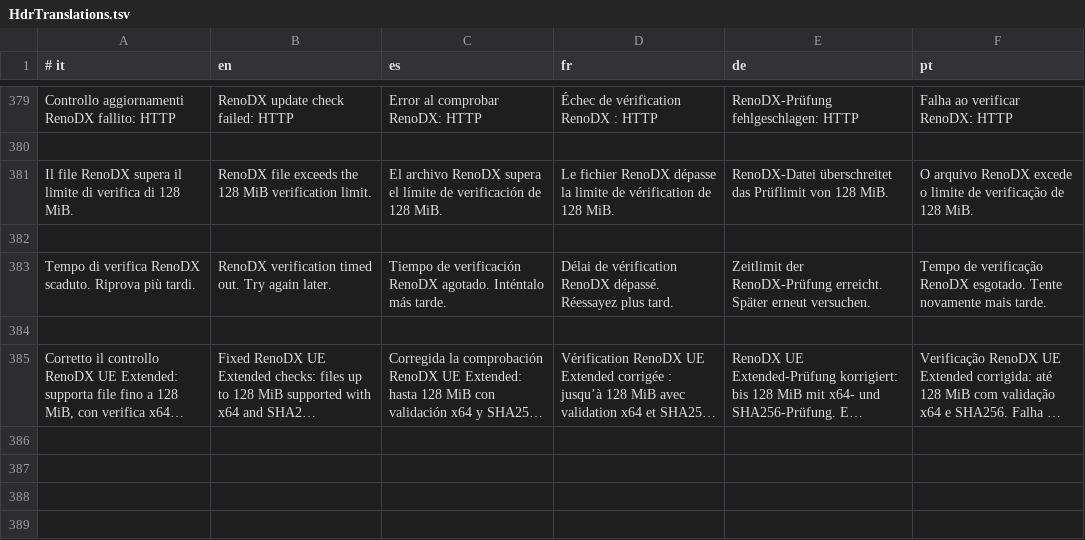
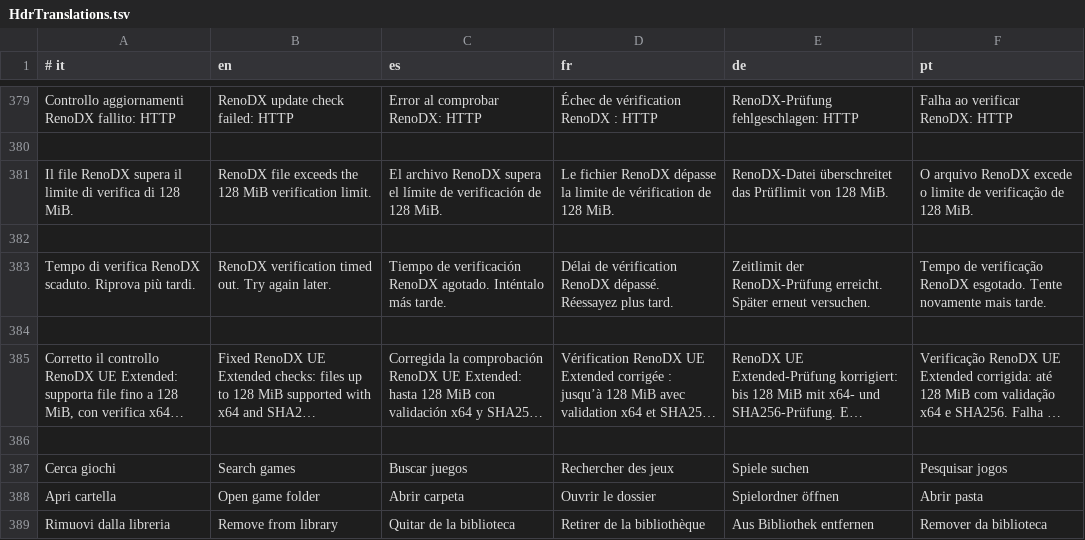
Before and after one commit to giorgiobascialla-hub/Ourze, a TSV file: src/HdrTranslations.tsv, drawn as a sheet; only a part is shown, gaps mark what is left out; long unchanged cells end in …; the diff covers the shown part only; the diff names each change by its address in the sheet, - before the commit and + after, or states it on an @@ line.

```diff
--- a/src/HdrTranslations.tsv
+++ b/src/HdrTranslations.tsv
+row 386: (empty)
+row 387: Cerca giochi | Search games | Buscar juegos | Rechercher des jeux | Spiele suchen | Pesquisar jogos
+row 388: Apri cartella | Open game folder | Abrir carpeta | Ouvrir le dossier | Spielordner öffnen | Abrir pasta
+row 389: Rimuovi dalla libreria | Remove from library | Quitar de la biblioteca | Retirer de la bibliothèque | Aus Bibliothek entfernen | Remover da biblioteca
```
Also changed, not shown: 4 added rows and 18 edited cells elsewhere in this file, 30 other files.
